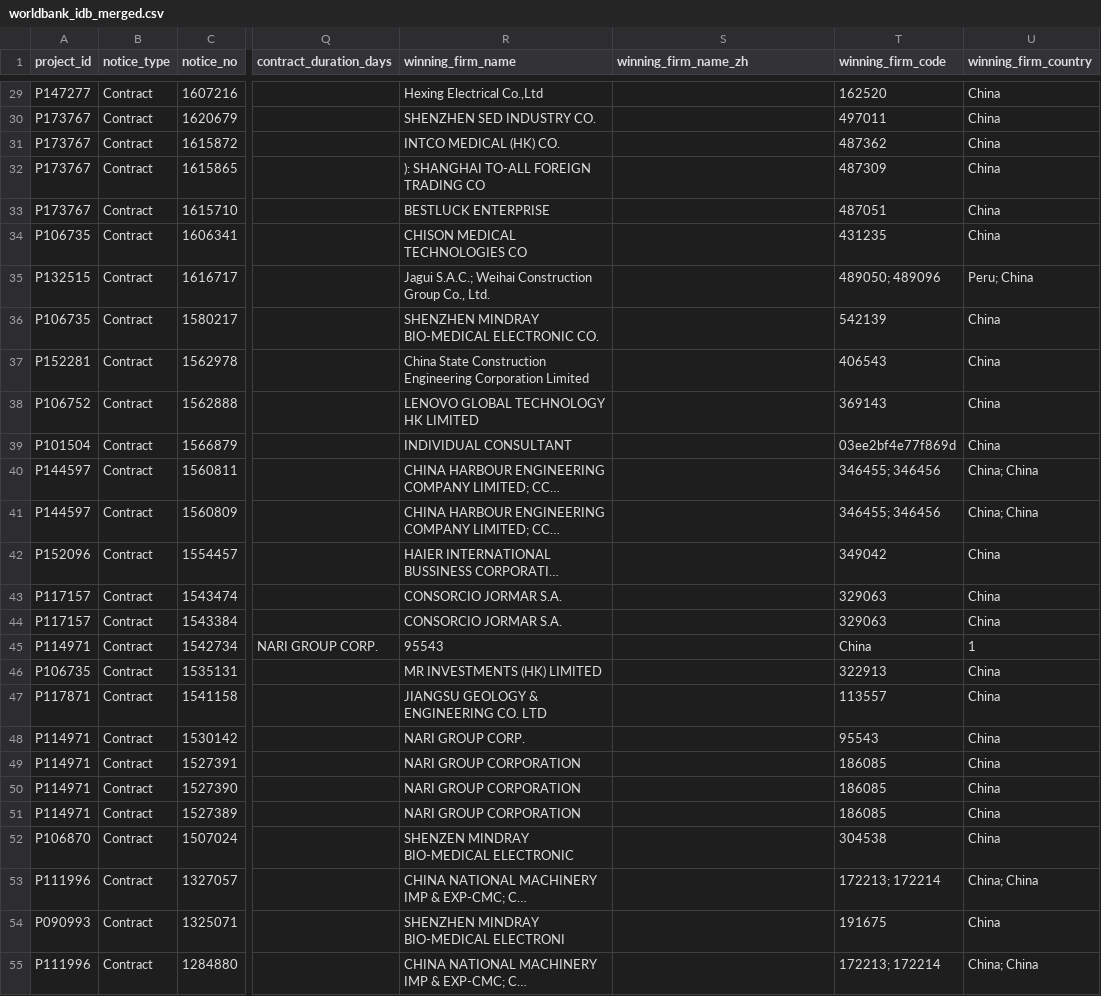
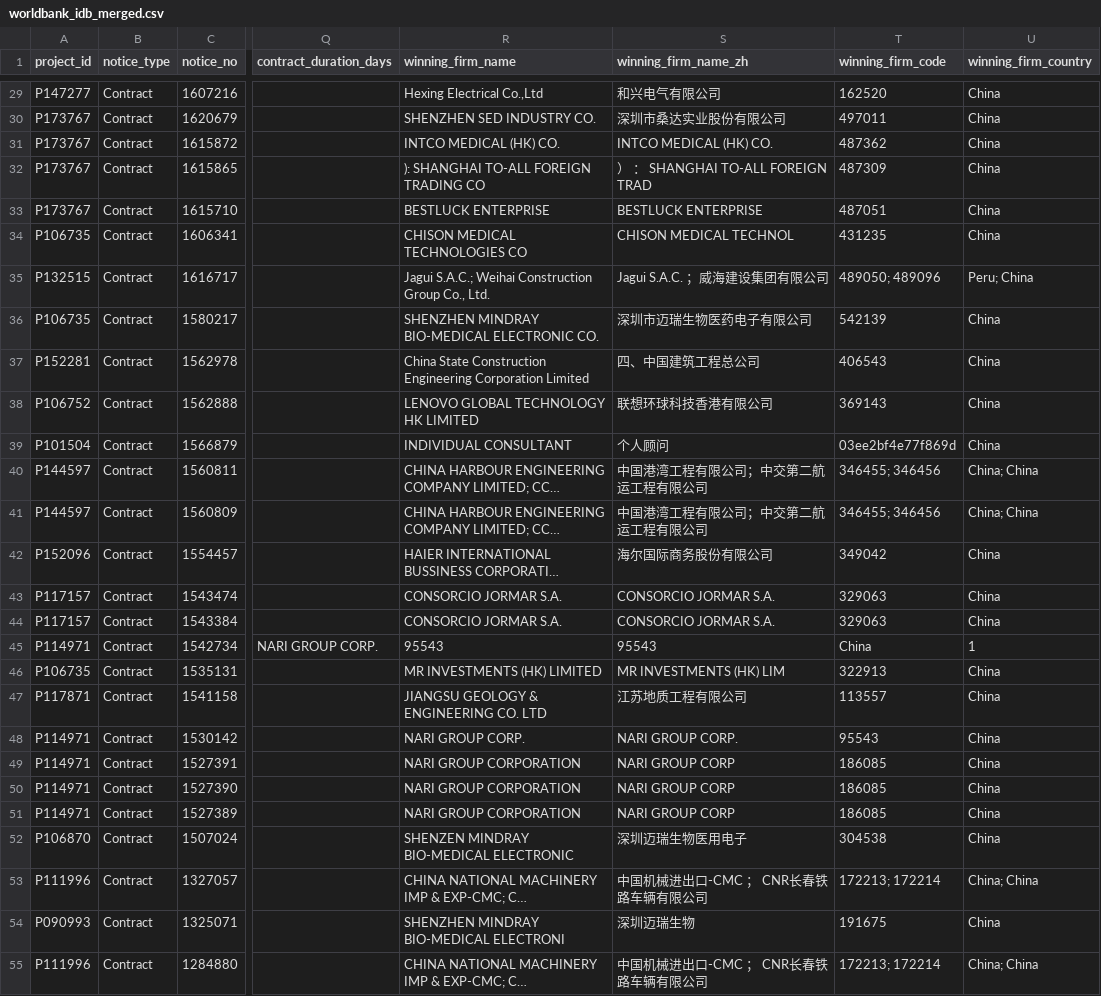
Before and after one commit to rubingwang/CapstoneWB, a CSV file: data/worldbank_idb_merged.csv, drawn as a sheet; only a part is shown, gaps mark what is left out; long unchanged cells end in …; the diff covers the shown part only; the diff names each change by its address in the sheet, - before the commit and + after, or states it on an @@ line.

Commit message:
Populate Chinese firm names in merged CSV and sync published docs

```diff
--- a/data/worldbank_idb_merged.csv
+++ b/data/worldbank_idb_merged.csv
-S29 (winning_firm_name_zh): (empty)
+S29 (winning_firm_name_zh): 和兴电气有限公司
-S30 (winning_firm_name_zh): (empty)
+S30 (winning_firm_name_zh): 深圳市桑达实业股份有限公司
-S31 (winning_firm_name_zh): (empty)
+S31 (winning_firm_name_zh): INTCO MEDICAL (HK) CO.
-S32 (winning_firm_name_zh): (empty)
+S32 (winning_firm_name_zh): ） ： SHANGHAI TO-ALL FOREIGN TRAD
-S33 (winning_firm_name_zh): (empty)
+S33 (winning_firm_name_zh): BESTLUCK ENTERPRISE
-S34 (winning_firm_name_zh): (empty)
+S34 (winning_firm_name_zh): CHISON MEDICAL TECHNOL
-S35 (winning_firm_name_zh): (empty)
+S35 (winning_firm_name_zh): Jagui S.A.C. ；威海建设集团有限公司
-S36 (winning_firm_name_zh): (empty)
+S36 (winning_firm_name_zh): 深圳市迈瑞生物医药电子有限公司
-S37 (winning_firm_name_zh): (empty)
+S37 (winning_firm_name_zh): 四、中国建筑工程总公司
-S38 (winning_firm_name_zh): (empty)
+S38 (winning_firm_name_zh): 联想环球科技香港有限公司
-S39 (winning_firm_name_zh): (empty)
+S39 (winning_firm_name_zh): 个人顾问
-S40:S41 (winning_firm_name_zh): (empty)
+S40:S41 (winning_firm_name_zh): 中国港湾工程有限公司；中交第二航运工程有限公司
-S42 (winning_firm_name_zh): (empty)
+S42 (winning_firm_name_zh): 海尔国际商务股份有限公司
-S43:S44 (winning_firm_name_zh): (empty)
+S43:S44 (winning_firm_name_zh): CONSORCIO JORMAR S.A.
-S45 (winning_firm_name_zh): (empty)
+S45 (winning_firm_name_zh): 95543
-S46 (winning_firm_name_zh): (empty)
+S46 (winning_firm_name_zh): MR INVESTMENTS (HK) LIM
-S47 (winning_firm_name_zh): (empty)
+S47 (winning_firm_name_zh): 江苏地质工程有限公司
-S48 (winning_firm_name_zh): (empty)
+S48 (winning_firm_name_zh): NARI GROUP CORP.
-S49:S51 (winning_firm_name_zh): (empty)
+S49:S51 (winning_firm_name_zh): NARI GROUP CORP
-S52 (winning_firm_name_zh): (empty)
+S52 (winning_firm_name_zh): 深圳迈瑞生物医用电子
-S53 (winning_firm_name_zh): (empty)
+S53 (winning_firm_name_zh): 中国机械进出口-CMC ； CNR长春铁路车辆有限公司
-S54 (winning_firm_name_zh): (empty)
+S54 (winning_firm_name_zh): 深圳迈瑞生物
-S55 (winning_firm_name_zh): (empty)
+S55 (winning_firm_name_zh): 中国机械进出口-CMC ； CNR长春铁路车辆有限公司
```
Also changed, not shown: 118 edited cells elsewhere in this file, docs/data/worldbank_idb_merged.csv, 3 other files.
